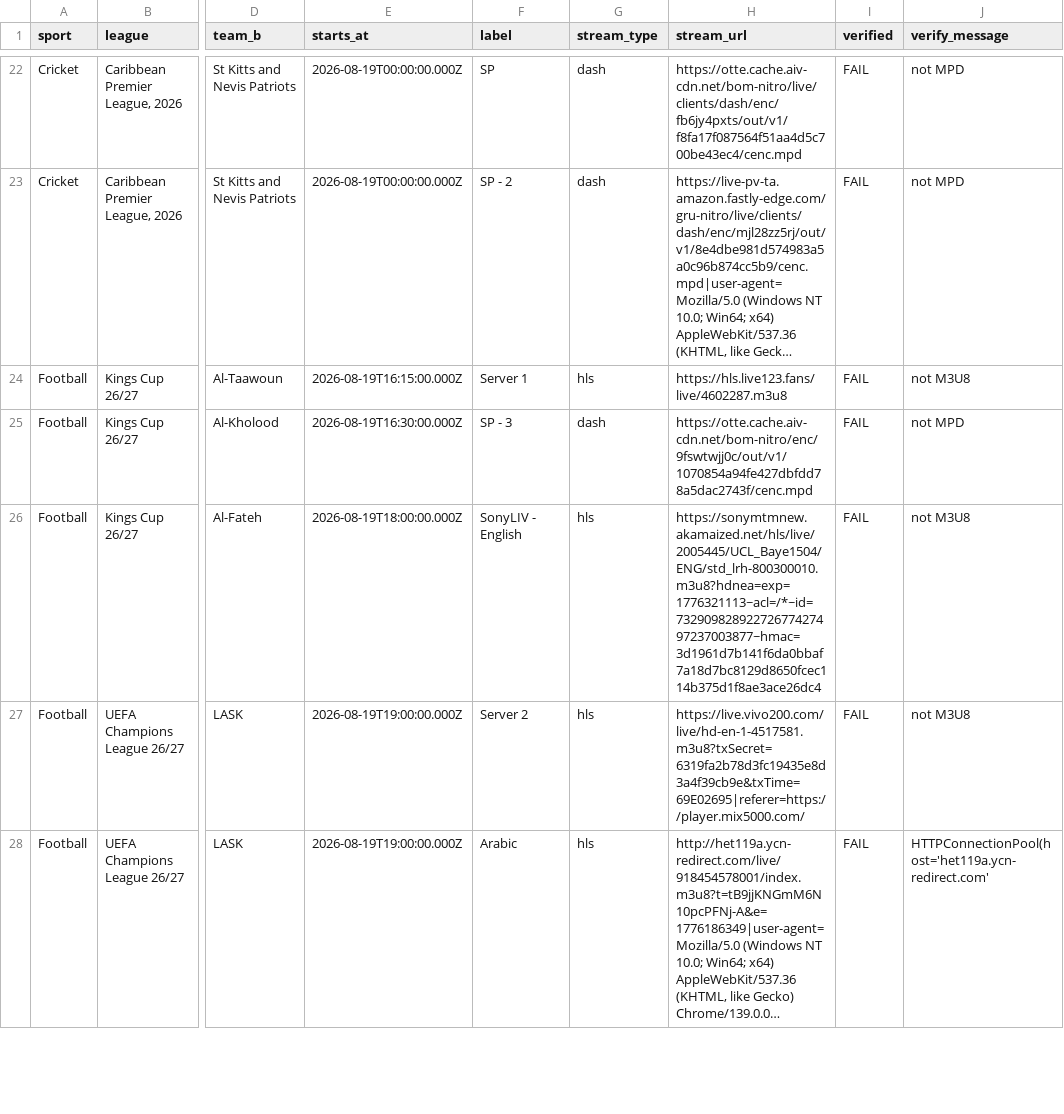
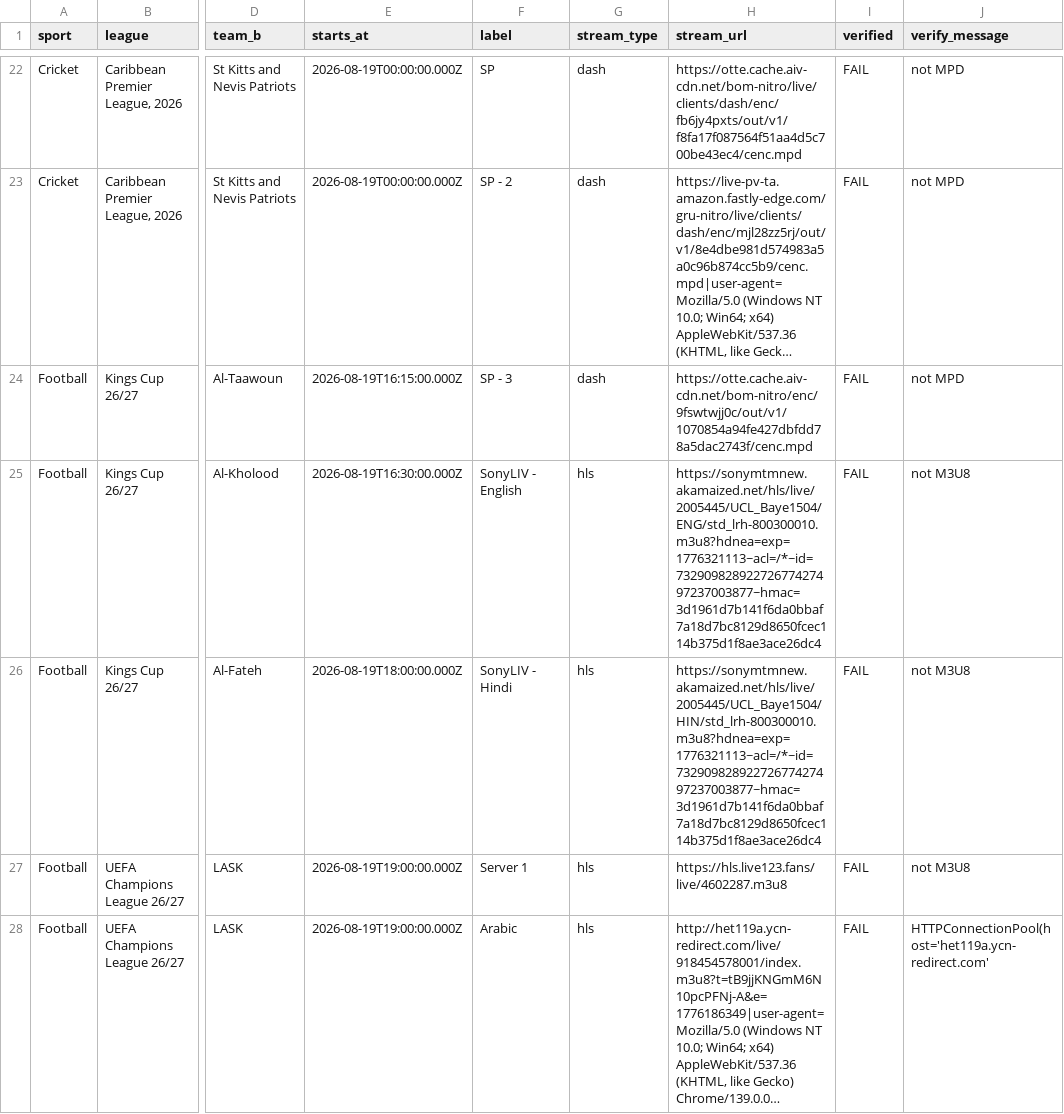
Before and after one commit to khadembd/sportzfy-playlist, a CSV file: output/sportzfy_streams.csv, drawn as a sheet; only a part is shown, gaps mark what is left out; long unchanged cells end in …; the diff covers the shown part only; the diff names each change by its address in the sheet, - before the commit and + after, or states it on an @@ line.

```diff
--- a/output/sportzfy_streams.csv
+++ b/output/sportzfy_streams.csv
-F24 (label): Server 1
+F24 (label): SP - 3
-G24 (stream_type): hls
+G24 (stream_type): dash
-H24 (stream_url): https://hls.live123.fans/live/4602287.m3u8
+H24 (stream_url): https://otte.cache.aiv-cdn.net/bom-nitro/enc/9fswtwjj0c/out/v1/1070854a94fe427dbfdd78a5dac2743f/cenc.mpd
-J24 (verify_message): not M3U8
+J24 (verify_message): not MPD
-F25 (label): SP - 3
+F25 (label): SonyLIV - English
-G25 (stream_type): dash
+G25 (stream_type): hls
-H25 (stream_url): https://otte.cache.aiv-cdn.net/bom-nitro/enc/9fswtwjj0c/out/v1/1070854a94fe427dbfdd78a5dac2743f/cenc.mpd
+H25 (stream_url): https://sonymtmnew.akamaized.net/hls/live/2005445/UCL_Baye1504/ENG/std_lrh-800300010.m3u8?hdnea=exp=1776321113~acl=/*~id=73290982892272677427497237003877~hmac=3d1961d7b141f6da0bbaf7a18d7bc8129d8650fcec114b375d1f8ae3ace26dc4
-J25 (verify_message): not MPD
+J25 (verify_message): not M3U8
-F26 (label): SonyLIV - English
+F26 (label): SonyLIV - Hindi
-H26 (stream_url): https://sonymtmnew.akamaized.net/hls/live/2005445/UCL_Baye1504/ENG/std_lrh-800300010.m3u8?hdnea=exp=1776321113~acl=/*~id=73290982892272677427497237003877~hmac=3d1961d7b141f6da0bbaf7a18d7bc8129d8650fcec114b375d1f8ae3ace26dc4
+H26 (stream_url): https://sonymtmnew.akamaized.net/hls/live/2005445/UCL_Baye1504/HIN/std_lrh-800300010.m3u8?hdnea=exp=1776321113~acl=/*~id=73290982892272677427497237003877~hmac=3d1961d7b141f6da0bbaf7a18d7bc8129d8650fcec114b375d1f8ae3ace26dc4
-F27 (label): Server 2
+F27 (label): Server 1
-H27 (stream_url): https://live.vivo200.com/live/hd-en-1-4517581.m3u8?txSecret=6319fa2b78d3fc19435e8d3a4f39cb9e&txTime=69E02695|referer=https://player.mix5000.com/
+H27 (stream_url): https://hls.live123.fans/live/4602287.m3u8
```
Also changed, not shown: 2 added rows, 2 removed rows, 2 moved rows and 63 edited cells elsewhere in this file, 9 other files.
